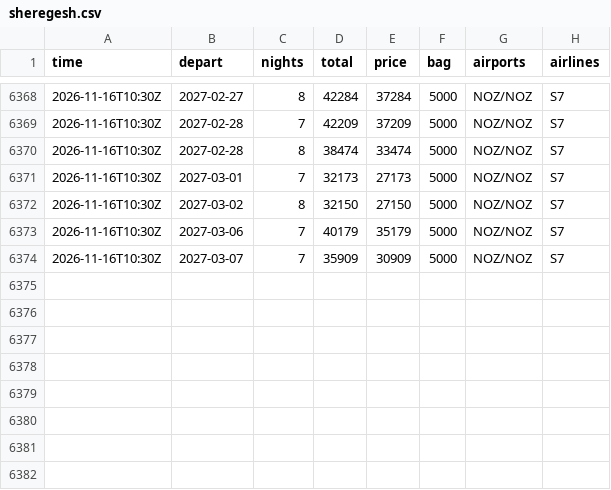
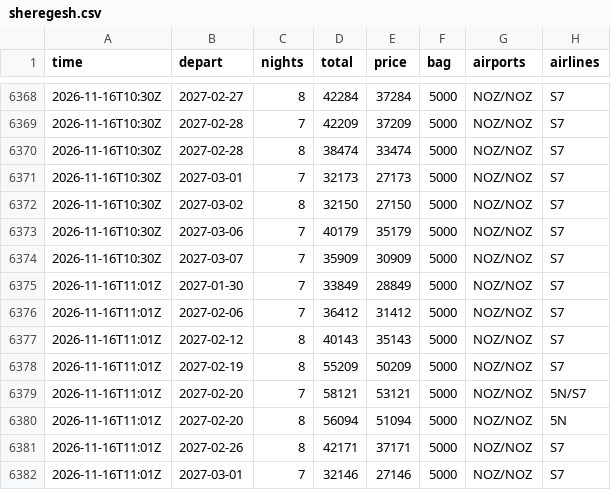
Before and after one commit to JohnLennon000/ski-tickets, a CSV file: docs/data/trips/sheregesh.csv, drawn as a sheet; only a part is shown, gaps mark what is left out.

```diff
--- a/docs/data/trips/sheregesh.csv
+++ b/docs/data/trips/sheregesh.csv
@@ -6374 +6374,9 @@ time,depart,nights,total,price,bag,airports,airlines
 2026-11-16T10:30Z,2027-03-07,7,35909,30909,5000,NOZ/NOZ,S7
+2026-11-16T11:01Z,2027-01-30,7,33849,28849,5000,NOZ/NOZ,S7
+2026-11-16T11:01Z,2027-02-06,7,36412,31412,5000,NOZ/NOZ,S7
+2026-11-16T11:01Z,2027-02-12,8,40143,35143,5000,NOZ/NOZ,S7
+2026-11-16T11:01Z,2027-02-19,8,55209,50209,5000,NOZ/NOZ,S7
+2026-11-16T11:01Z,2027-02-20,7,58121,53121,5000,NOZ/NOZ,5N/S7
+2026-11-16T11:01Z,2027-02-20,8,56094,51094,5000,NOZ/NOZ,5N
+2026-11-16T11:01Z,2027-02-26,8,42171,37171,5000,NOZ/NOZ,S7
+2026-11-16T11:01Z,2027-03-01,7,32146,27146,5000,NOZ/NOZ,S7
```
Also changed, not shown: docs/data/best.csv, docs/data/trips/caucasus.csv, 6 other files.
